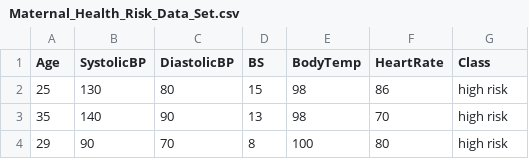
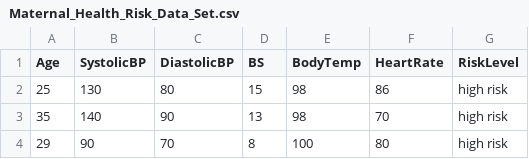
Before and after one commit to holguinmorenojd/datasets, a CSV file: Maternal_Health_Risk_Data_Set.csv, drawn as a sheet; only a part is shown.

Commit message:
Update Maternal_Health_Risk_Data_Set.csv

```diff
--- a/Maternal_Health_Risk_Data_Set.csv
+++ b/Maternal_Health_Risk_Data_Set.csv
@@ -1,2 +1,2 @@
-Age,SystolicBP,DiastolicBP,BS,BodyTemp,HeartRate,Class
+Age,SystolicBP,DiastolicBP,BS,BodyTemp,HeartRate,RiskLevel
 25,130,80,15,98,86,high risk
```
